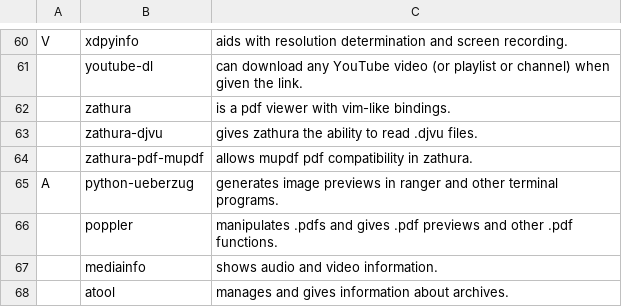
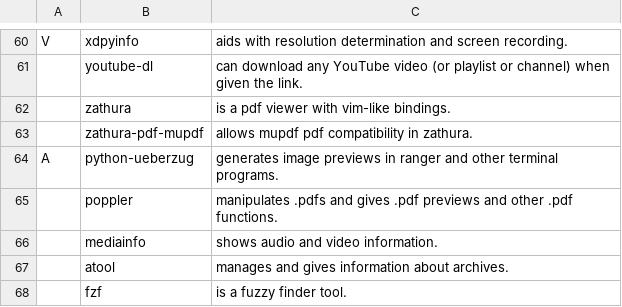
Before and after one commit to LukeSmithxyz/LARBS, a CSV file: progs.csv, drawn as a sheet; only a part is shown, gaps mark what is left out; the shorter side is filled out with more unchanged rows; the diff names each change by its address in the sheet, - before the commit and + after, or states it on an @@ line.

Commit message:
normies don't use djvu

```diff
--- a/progs.csv
+++ b/progs.csv
-row 63:  | zathura-djvu | gives zathura the ability to read .djvu files.
```
